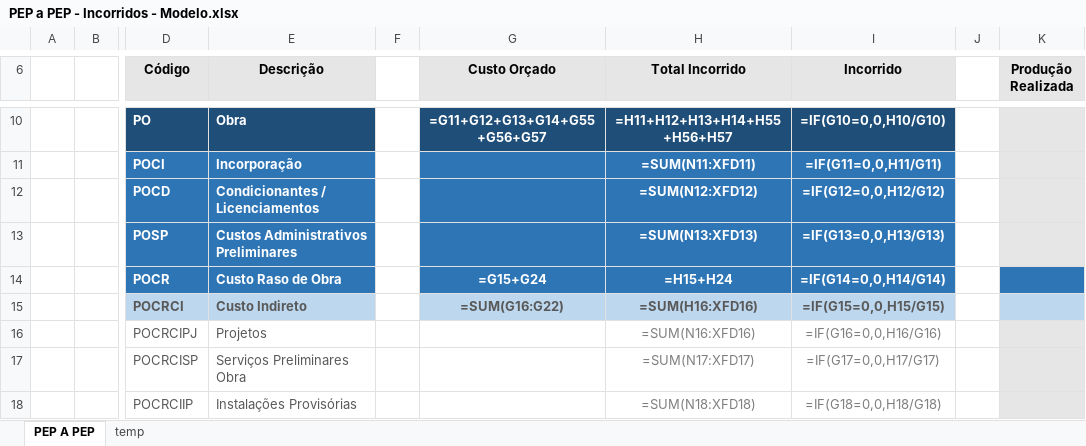
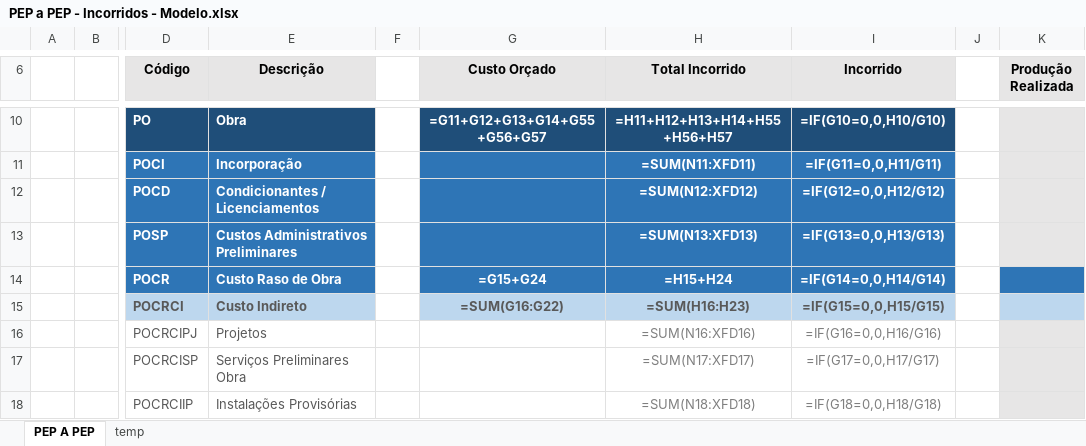
Before and after one commit to RenanMGX/gerador_incorridos, an Excel workbook: modelo planilha/PEP a PEP - Incorridos - Modelo.xlsx, sheet PEP A PEP, drawn as a sheet; only a part is shown, gaps mark what is left out; values as stored, in another font and other column widths than the file's, no borders; formulas are shown in place of their values; conditional formats not drawn; the diff names each change by its address in the sheet, - before the commit and + after, or states it on an @@ line.

Commit message:
corrigindo planilha

```diff
--- a/modelo planilha/PEP a PEP - Incorridos - Modelo.xlsx (sheet PEP A PEP)
+++ b/modelo planilha/PEP a PEP - Incorridos - Modelo.xlsx (sheet PEP A PEP)
-H15 (Total Incorrido): =SUM(H16:XFD16)
+H15 (Total Incorrido): =SUM(H16:H23)
```
